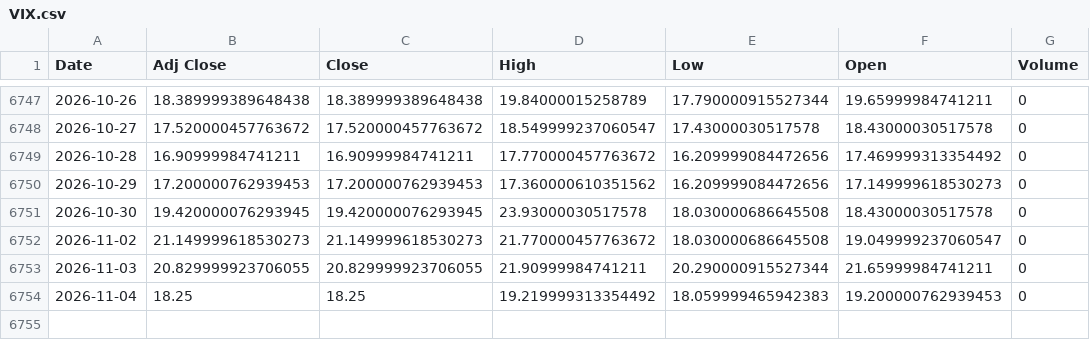
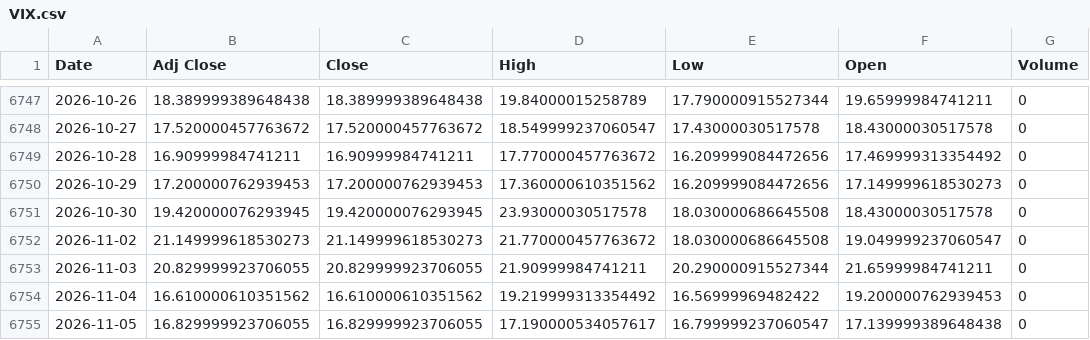
Before and after one commit to ahmed18y/GoldMind2, a CSV file: data/raw/04_EXPERIMENTAL/VIX.csv, drawn as a sheet; only a part is shown, gaps mark what is left out.

```diff
--- a/data/raw/04_EXPERIMENTAL/VIX.csv
+++ b/data/raw/04_EXPERIMENTAL/VIX.csv
@@ -6753,2 +6753,3 @@
 2026-11-03,20.829999923706055,20.829999923706055,21.90999984741211,20.290000915527344,21.65999984741211,0
-2026-11-04,18.25,18.25,19.219999313354492,18.059999465942383,19.200000762939453,0
+2026-11-04,16.610000610351562,16.610000610351562,19.219999313354492,16.56999969482422,19.200000762939453,0
+2026-11-05,16.829999923706055,16.829999923706055,17.190000534057617,16.799999237060547,17.139999389648438,0
```
Also changed, not shown: data/raw/02_CORE/USD_EGP.csv, data/raw/03_STRONG/US_Dollar_Index_DXY.csv, 14 other files.
